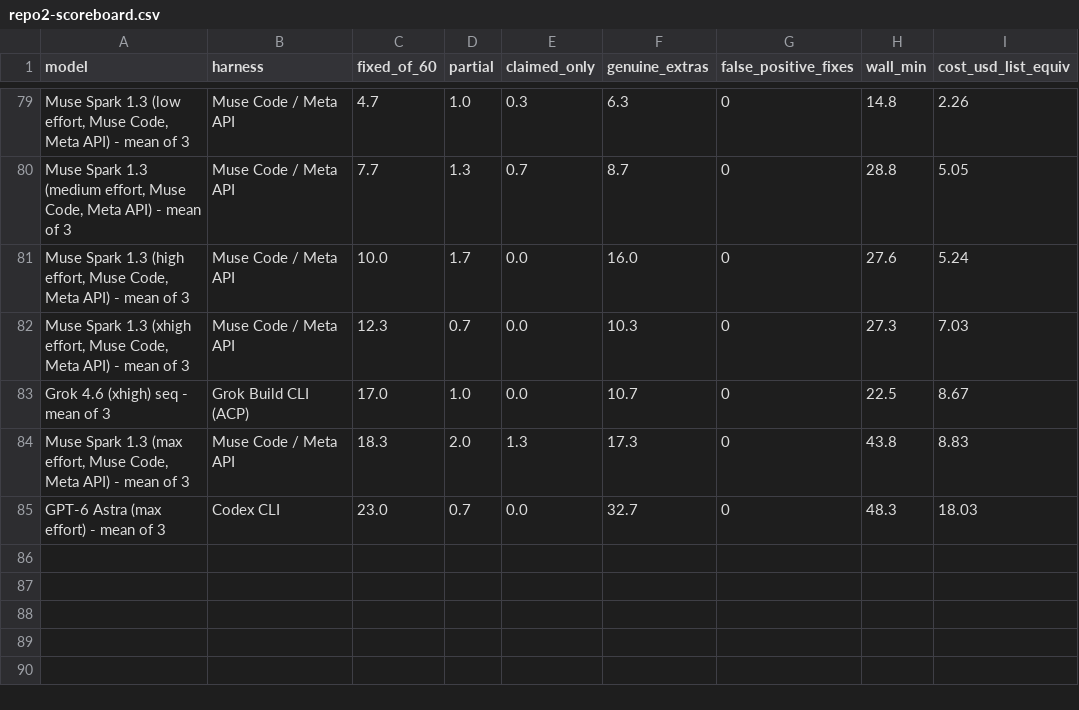
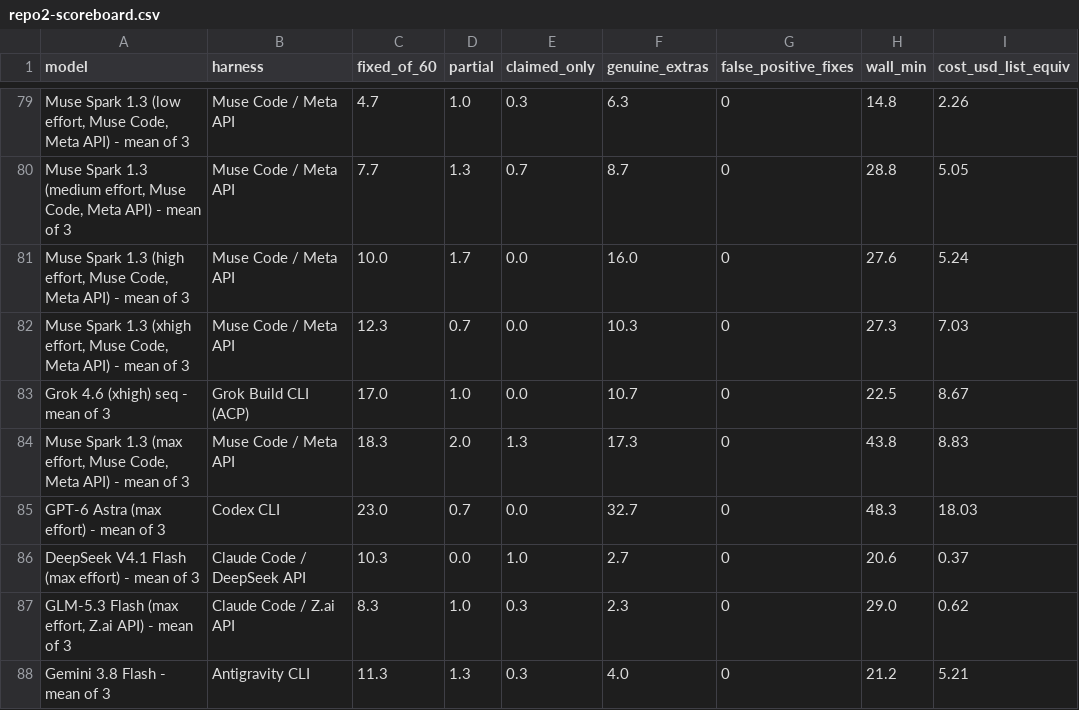
Before and after one commit to pauljones0/BBBB, a CSV file: results/repo2-scoreboard.csv, drawn as a sheet; only a part is shown, gaps mark what is left out.

```diff
--- a/results/repo2-scoreboard.csv
+++ b/results/repo2-scoreboard.csv
@@ -85 +85,4 @@ Grok 4.6 (xhigh) seq - mean of 3,Grok Build CLI (ACP),17.0,1.0,0.0,10.7,0,22.5,8
 GPT-6 Astra (max effort) - mean of 3,Codex CLI,23.0,0.7,0.0,32.7,0,48.3,18.03
+DeepSeek V4.1 Flash (max effort) - mean of 3,Claude Code / DeepSeek API,10.3,0.0,1.0,2.7,0,20.6,0.37
+"GLM-5.3 Flash (max effort, Z.ai API) - mean of 3",Claude Code / Z.ai API,8.3,1.0,0.3,2.3,0,29.0,0.62
+Gemini 3.8 Flash - mean of 3,Antigravity CLI,11.3,1.3,0.3,4.0,0,21.2,5.21
```
Also changed, not shown: results/combined-scoreboard.csv, results/coverage.csv, 13 other files.
